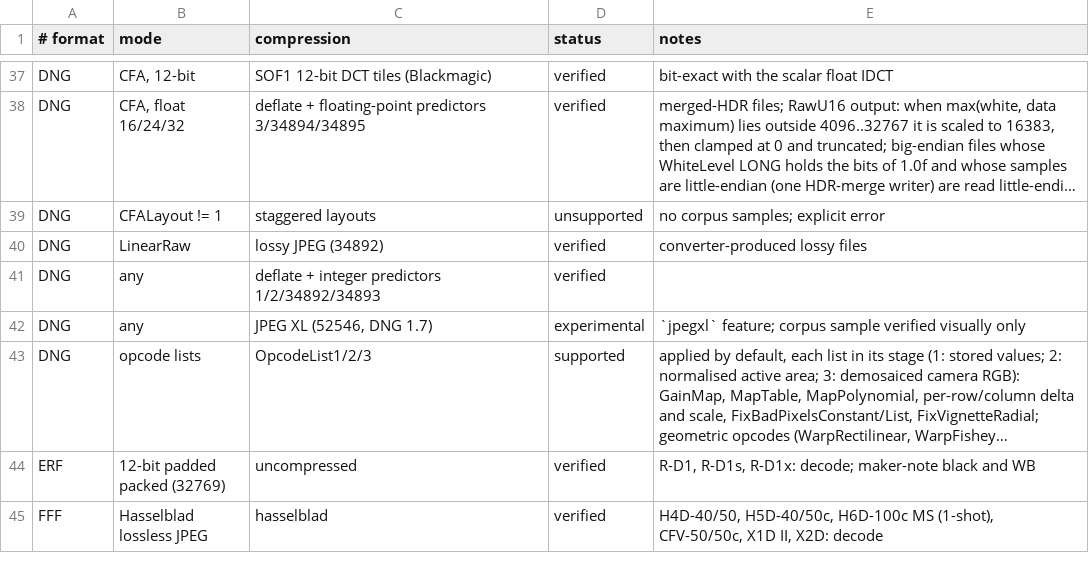
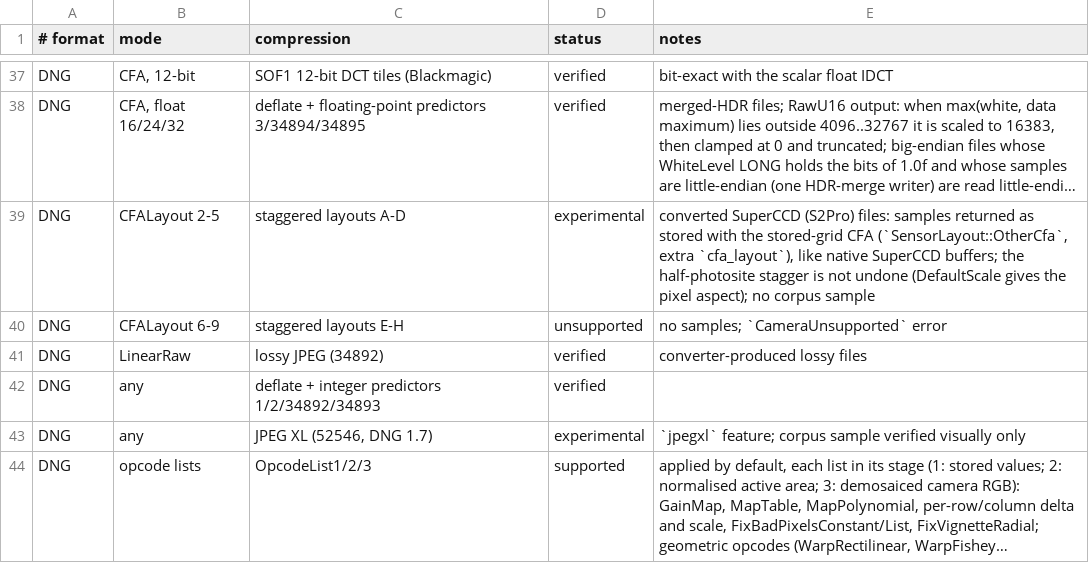
Before and after one commit to ybouane/flashraw, a TSV file: docs/support-matrix.tsv, drawn as a sheet; only a part is shown, gaps mark what is left out; the shorter side is filled out with more unchanged rows; long unchanged cells end in …; addresses are those after the commit; the diff names each change by its address in the sheet, - before the commit and + after, or states it on an @@ line.

Commit message:
DNG: decode staggered CFA layouts as stored
CFALayout 2-5 (half-photosite staggered grids, as written for converted
SuperCCD files) are returned as stored with the stored-grid CFA and
SensorLayout::OtherCfa, the same representation as native SuperCCD
buffers; the layout is reported as the cfa_layout extra. Layouts 6-9
fail with CameraUnsupported instead of a misleading compression error.

```diff
--- a/docs/support-matrix.tsv
+++ b/docs/support-matrix.tsv
+row 39: DNG | CFALayout 2-5 | staggered layouts A-D | experimental | converted SuperCCD (S2Pro) files: samples returned as stored with the stored-grid CFA (`SensorLayout::OtherCfa`, extra `cfa_layout`), like native SuperCCD buffers; the half-photosite stagger is not undone (DefaultScale gives the pixel aspect); no corpus sample
-B40 (mode): CFALayout != 1
+B40 (mode): CFALayout 6-9
-C40 (compression): staggered layouts
+C40 (compression): staggered layouts E-H
-E40 (notes): no corpus samples; explicit error
+E40 (notes): no samples; `CameraUnsupported` error
```
Also changed, not shown: docs/support/dng.tsv, 3 other files.
